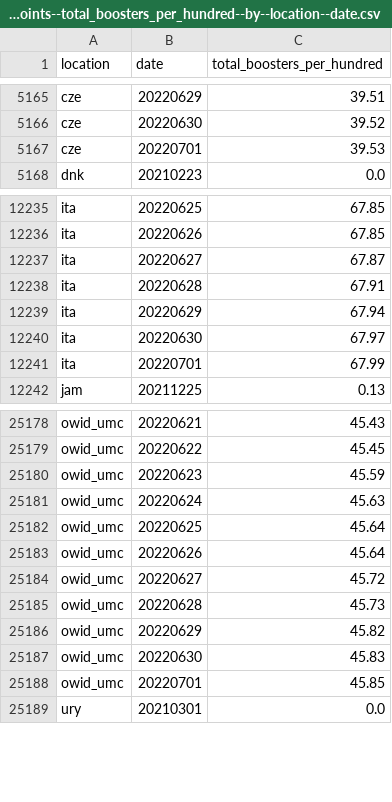
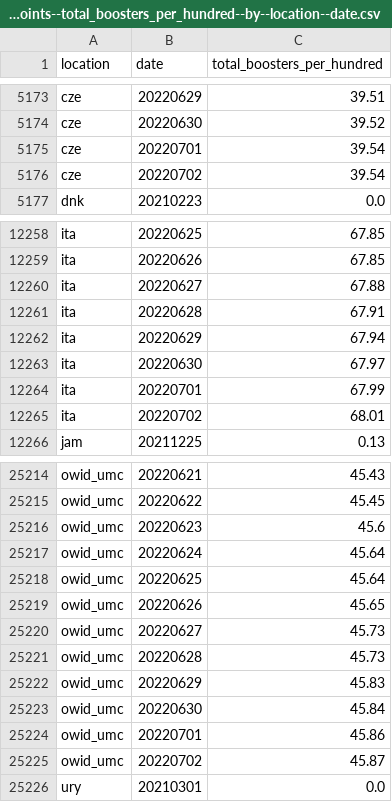
Before and after one commit to open-numbers/ddf--owid--covid_19, a CSV file: ddf--datapoints--total_boosters_per_hundred--by--location--date.csv, drawn as a sheet; only a part is shown, gaps mark what is left out; the diff covers the shown part only.

```diff
--- a/ddf--datapoints--total_boosters_per_hundred--by--location--date.csv
+++ b/ddf--datapoints--total_boosters_per_hundred--by--location--date.csv
@@ -5166,3 +5174,4 @@ cze,20220629,39.51
 cze,20220630,39.52
-cze,20220701,39.53
+cze,20220701,39.54
+cze,20220702,39.54
 dnk,20210223,0.0
@@ -12236,3 +12259,3 @@ ita,20220625,67.85
 ita,20220626,67.85
-ita,20220627,67.87
+ita,20220627,67.88
 ita,20220628,67.91
@@ -12241,2 +12264,3 @@ ita,20220630,67.97
 ita,20220701,67.99
+ita,20220702,68.01
 jam,20211225,0.13
@@ -25179,11 +25215,12 @@ owid_umc,20220621,45.43
 owid_umc,20220622,45.45
-owid_umc,20220623,45.59
-owid_umc,20220624,45.63
+owid_umc,20220623,45.6
+owid_umc,20220624,45.64
 owid_umc,20220625,45.64
-owid_umc,20220626,45.64
-owid_umc,20220627,45.72
+owid_umc,20220626,45.65
+owid_umc,20220627,45.73
 owid_umc,20220628,45.73
-owid_umc,20220629,45.82
-owid_umc,20220630,45.83
-owid_umc,20220701,45.85
+owid_umc,20220629,45.83
+owid_umc,20220630,45.84
+owid_umc,20220701,45.86
+owid_umc,20220702,45.87
 ury,20210301,0.0
```
Also changed, not shown: 36 added rows and 33 edited cells elsewhere in this file, ddf--datapoints--new_vaccinations--by--location--date.csv, ddf--datapoints--people_fully_vaccinated_per_hundred--by--location--date.csv, 45 other files.
